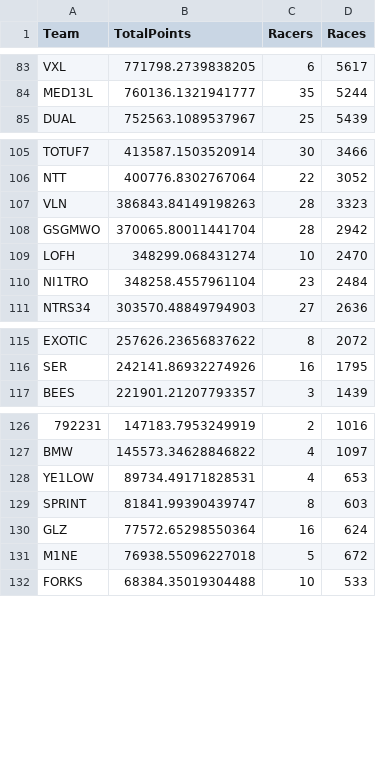
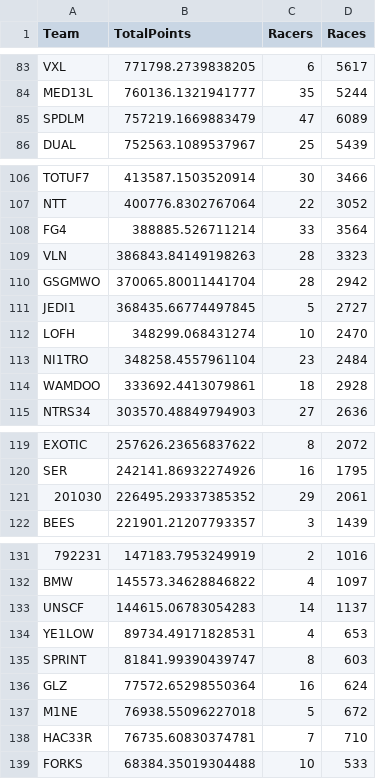
Before and after one commit to theoneitrox/nitrotypelb, a CSV file: csv_archive/nitrotype_team_leaderboard_20250414.csv, drawn as a sheet; only a part is shown, gaps mark what is left out; the diff covers the shown part only; the diff names each change by its address in the sheet, - before the commit and + after, or states it on an @@ line.

```diff
--- a/csv_archive/nitrotype_team_leaderboard_20250414.csv
+++ b/csv_archive/nitrotype_team_leaderboard_20250414.csv
+row 85: SPDLM | 757219.1669883479 | 47 | 6089
+row 108: FG4 | 388885.526711214 | 33 | 3564
+row 111: JEDI1 | 368435.66774497845 | 5 | 2727
+row 114: WAMDOO | 333692.4413079861 | 18 | 2928
+row 121: 201030 | 226495.29337385352 | 29 | 2061
+row 133: UNSCF | 144615.06783054283 | 14 | 1137
+row 138: HAC33R | 76735.60830374781 | 7 | 710
```
Also changed, not shown: 1 edited cell elsewhere in this file, 2 other files.
